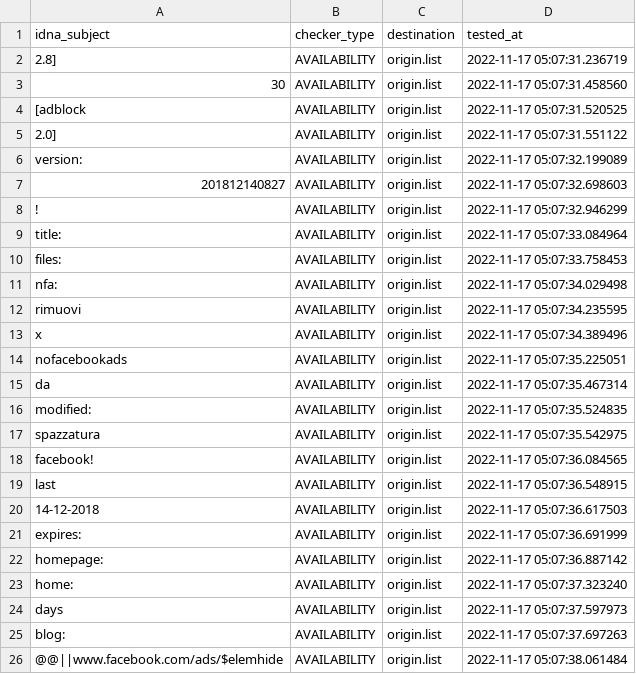
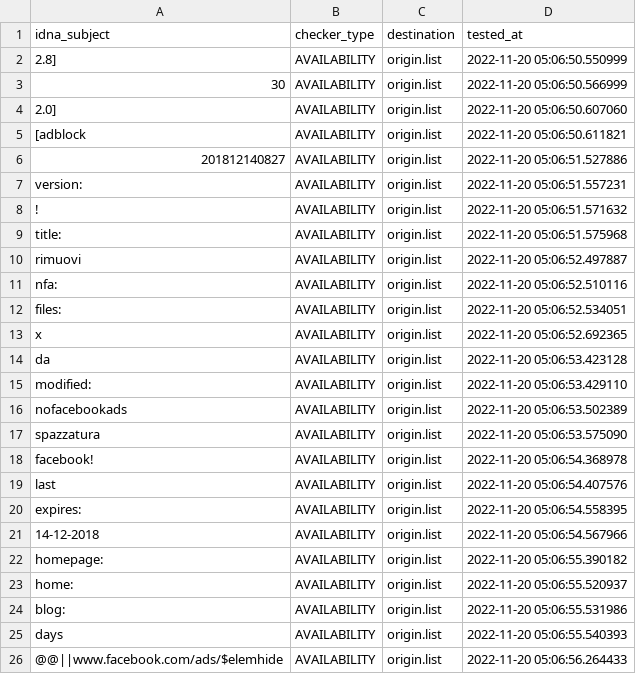
Before and after one commit to dead-hosts/xfiles_facebook_git_gioxx, a CSV file: .pyfunceble/inactive.csv, drawn as a sheet; only a part is shown; the diff covers the shown part only.

```diff
--- a/.pyfunceble/inactive.csv
+++ b/.pyfunceble/inactive.csv
@@ -1,26 +1,26 @@
 idna_subject,checker_type,destination,tested_at
-2.8],AVAILABILITY,origin.list,2022-11-17 05:07:31.236719
-30,AVAILABILITY,origin.list,2022-11-17 05:07:31.458560
-[adblock,AVAILABILITY,origin.list,2022-11-17 05:07:31.520525
-2.0],AVAILABILITY,origin.list,2022-11-17 05:07:31.551122
-version:,AVAILABILITY,origin.list,2022-11-17 05:07:32.199089
-201812140827,AVAILABILITY,origin.list,2022-11-17 05:07:32.698603
-!,AVAILABILITY,origin.list,2022-11-17 05:07:32.946299
-title:,AVAILABILITY,origin.list,2022-11-17 05:07:33.084964
-files:,AVAILABILITY,origin.list,2022-11-17 05:07:33.758453
-nfa:,AVAILABILITY,origin.list,2022-11-17 05:07:34.029498
-rimuovi,AVAILABILITY,origin.list,2022-11-17 05:07:34.235595
-x,AVAILABILITY,origin.list,2022-11-17 05:07:34.389496
-nofacebookads,AVAILABILITY,origin.list,2022-11-17 05:07:35.225051
-da,AVAILABILITY,origin.list,2022-11-17 05:07:35.467314
-modified:,AVAILABILITY,origin.list,2022-11-17 05:07:35.524835
-spazzatura,AVAILABILITY,origin.list,2022-11-17 05:07:35.542975
-facebook!,AVAILABILITY,origin.list,2022-11-17 05:07:36.084565
-last,AVAILABILITY,origin.list,2022-11-17 05:07:36.548915
-14-12-2018,AVAILABILITY,origin.list,2022-11-17 05:07:36.617503
-expires:,AVAILABILITY,origin.list,2022-11-17 05:07:36.691999
-homepage:,AVAILABILITY,origin.list,2022-11-17 05:07:36.887142
-home:,AVAILABILITY,origin.list,2022-11-17 05:07:37.323240
-days,AVAILABILITY,origin.list,2022-11-17 05:07:37.597973
-blog:,AVAILABILITY,origin.list,2022-11-17 05:07:37.697263
-@@||www.facebook.com/ads/$elemhide,AVAILABILITY,origin.list,2022-11-17 05:07:38.061484
+2.8],AVAILABILITY,origin.list,2022-11-20 05:06:50.550999
+30,AVAILABILITY,origin.list,2022-11-20 05:06:50.566999
+2.0],AVAILABILITY,origin.list,2022-11-20 05:06:50.607060
+[adblock,AVAILABILITY,origin.list,2022-11-20 05:06:50.611821
+201812140827,AVAILABILITY,origin.list,2022-11-20 05:06:51.527886
+version:,AVAILABILITY,origin.list,2022-11-20 05:06:51.557231
+!,AVAILABILITY,origin.list,2022-11-20 05:06:51.571632
+title:,AVAILABILITY,origin.list,2022-11-20 05:06:51.575968
+rimuovi,AVAILABILITY,origin.list,2022-11-20 05:06:52.497887
+nfa:,AVAILABILITY,origin.list,2022-11-20 05:06:52.510116
+files:,AVAILABILITY,origin.list,2022-11-20 05:06:52.534051
+x,AVAILABILITY,origin.list,2022-11-20 05:06:52.692365
+da,AVAILABILITY,origin.list,2022-11-20 05:06:53.423128
+modified:,AVAILABILITY,origin.list,2022-11-20 05:06:53.429110
+nofacebookads,AVAILABILITY,origin.list,2022-11-20 05:06:53.502389
+spazzatura,AVAILABILITY,origin.list,2022-11-20 05:06:53.575090
+facebook!,AVAILABILITY,origin.list,2022-11-20 05:06:54.368978
+last,AVAILABILITY,origin.list,2022-11-20 05:06:54.407576
+expires:,AVAILABILITY,origin.list,2022-11-20 05:06:54.558395
+14-12-2018,AVAILABILITY,origin.list,2022-11-20 05:06:54.567966
+homepage:,AVAILABILITY,origin.list,2022-11-20 05:06:55.390182
+home:,AVAILABILITY,origin.list,2022-11-20 05:06:55.520937
+blog:,AVAILABILITY,origin.list,2022-11-20 05:06:55.531986
+days,AVAILABILITY,origin.list,2022-11-20 05:06:55.540393
+@@||www.facebook.com/ads/$elemhide,AVAILABILITY,origin.list,2022-11-20 05:06:56.264433
```
Also changed, not shown: 1 added row, 1 removed row and 6 edited cells elsewhere in this file, 9 other files.
